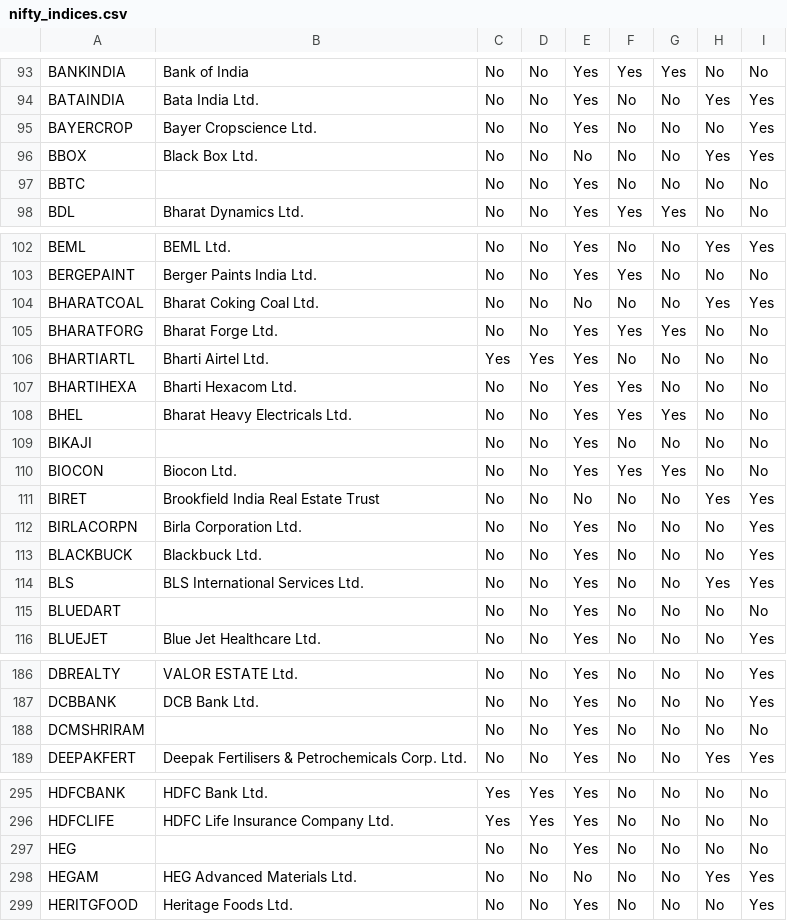
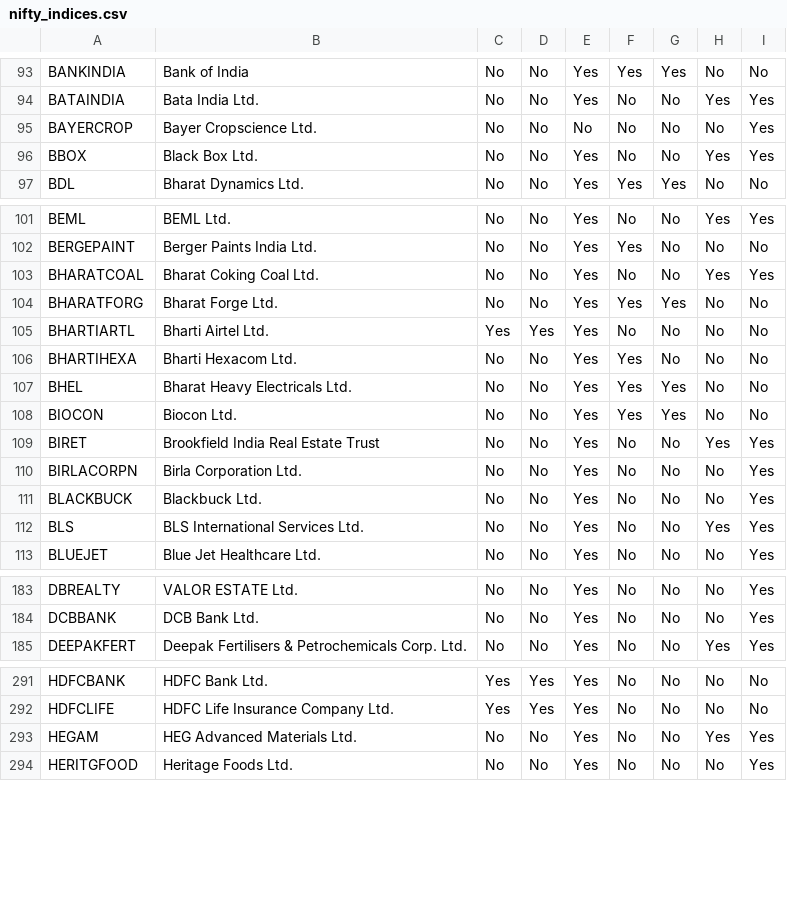
Before and after one commit to jayanigupta/nse-dashboard-v2, a CSV file: nifty_indices.csv, drawn as a sheet; only a part is shown, gaps mark what is left out; the diff covers the shown part only.

```diff
--- a/nifty_indices.csv
+++ b/nifty_indices.csv
@@ -94,5 +94,4 @@ BANKINDIA,Bank of India,No,No,Yes,Yes,Yes,No,No
 BATAINDIA,Bata India Ltd.,No,No,Yes,No,No,Yes,Yes
-BAYERCROP,Bayer Cropscience Ltd.,No,No,Yes,No,No,No,Yes
-BBOX,Black Box Ltd.,No,No,No,No,No,Yes,Yes
-BBTC,,No,No,Yes,No,No,No,No
+BAYERCROP,Bayer Cropscience Ltd.,No,No,No,No,No,No,Yes
+BBOX,Black Box Ltd.,No,No,Yes,No,No,Yes,Yes
 BDL,Bharat Dynamics Ltd.,No,No,Yes,Yes,Yes,No,No
@@ -103,3 +102,3 @@ BEML,BEML Ltd.,No,No,Yes,No,No,Yes,Yes
 BERGEPAINT,Berger Paints India Ltd.,No,No,Yes,Yes,No,No,No
-BHARATCOAL,Bharat Coking Coal Ltd.,No,No,No,No,No,Yes,Yes
+BHARATCOAL,Bharat Coking Coal Ltd.,No,No,Yes,No,No,Yes,Yes
 BHARATFORG,Bharat Forge Ltd.,No,No,Yes,Yes,Yes,No,No
@@ -108,5 +107,4 @@ BHARTIHEXA,Bharti Hexacom Ltd.,No,No,Yes,Yes,No,No,No
 BHEL,Bharat Heavy Electricals Ltd.,No,No,Yes,Yes,Yes,No,No
-BIKAJI,,No,No,Yes,No,No,No,No
 BIOCON,Biocon Ltd.,No,No,Yes,Yes,Yes,No,No
-BIRET,Brookfield India Real Estate Trust,No,No,No,No,No,Yes,Yes
+BIRET,Brookfield India Real Estate Trust,No,No,Yes,No,No,Yes,Yes
 BIRLACORPN,Birla Corporation Ltd.,No,No,Yes,No,No,No,Yes
@@ -114,3 +112,2 @@ BLACKBUCK,Blackbuck Ltd.,No,No,Yes,No,No,No,Yes
 BLS,BLS International Services Ltd.,No,No,Yes,No,No,Yes,Yes
-BLUEDART,,No,No,Yes,No,No,No,No
 BLUEJET,Blue Jet Healthcare Ltd.,No,No,Yes,No,No,No,Yes
@@ -187,3 +184,2 @@ DBREALTY,VALOR ESTATE Ltd.,No,No,Yes,No,No,No,Yes
 DCBBANK,DCB Bank Ltd.,No,No,Yes,No,No,No,Yes
-DCMSHRIRAM,,No,No,Yes,No,No,No,No
 DEEPAKFERT,Deepak Fertilisers & Petrochemicals Corp. Ltd.,No,No,Yes,No,No,Yes,Yes
@@ -296,4 +292,3 @@ HDFCBANK,HDFC Bank Ltd.,Yes,Yes,Yes,No,No,No,No
 HDFCLIFE,HDFC Life Insurance Company Ltd.,Yes,Yes,Yes,No,No,No,No
-HEG,,No,No,Yes,No,No,No,No
-HEGAM,HEG Advanced Materials Ltd.,No,No,No,No,No,Yes,Yes
+HEGAM,HEG Advanced Materials Ltd.,No,No,Yes,No,No,Yes,Yes
 HERITGFOOD,Heritage Foods Ltd.,No,No,Yes,No,No,No,Yes
```
Also changed, not shown: 3 removed rows and 29 edited cells elsewhere in this file, 2 other files.
